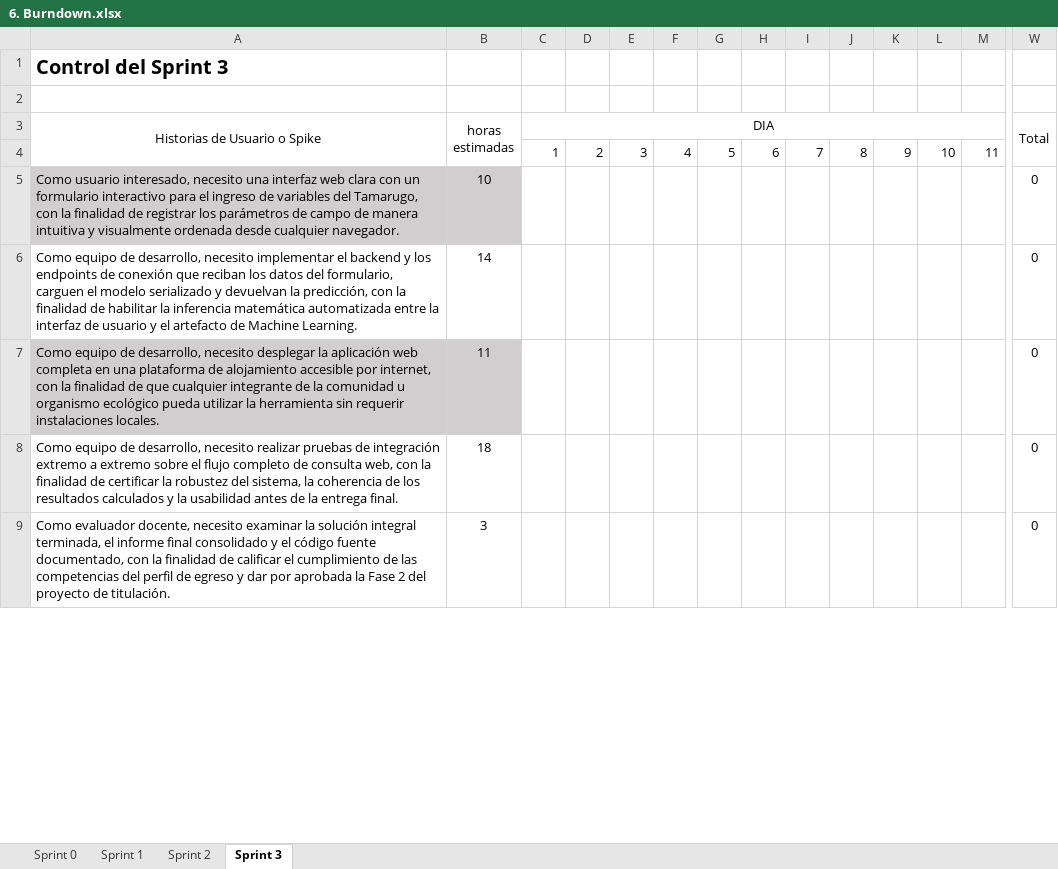
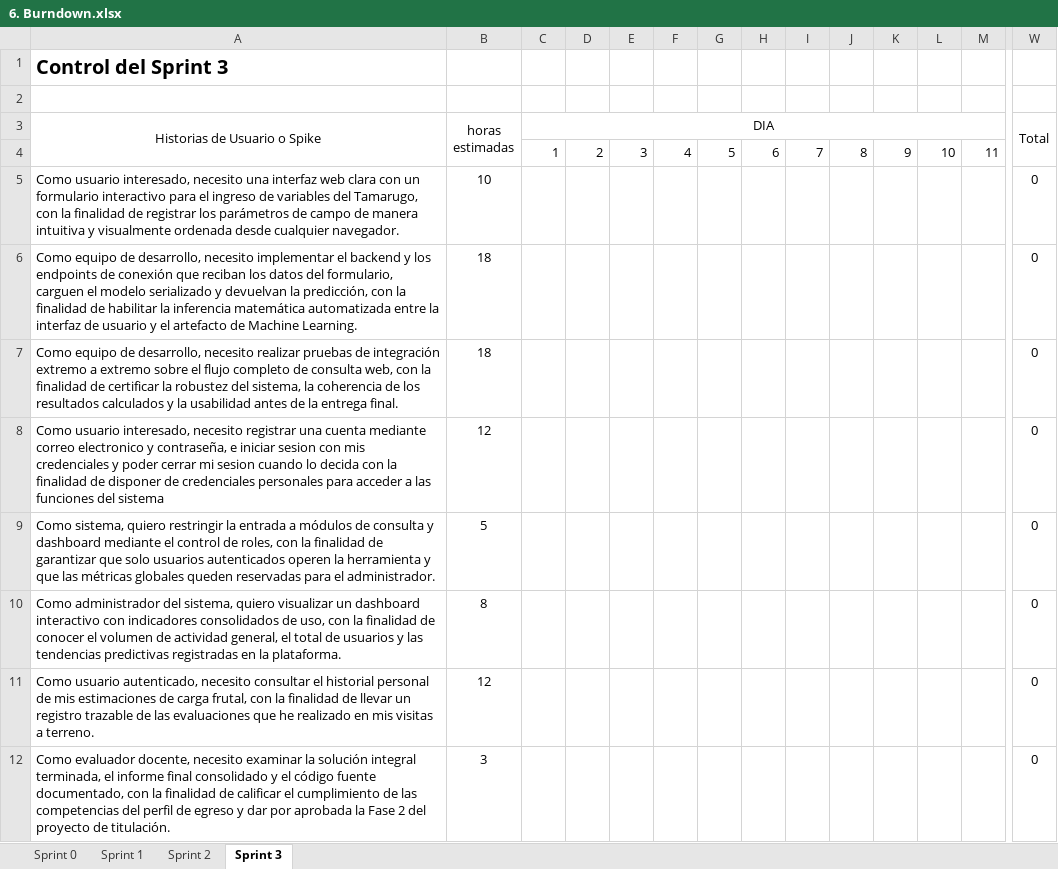
Before and after one commit to Backnozzle/HarvesTam-Edu, an Excel workbook: Fase 2/Evidencias proyecto/Documentación/SCRUM/6. Burndown.xlsx, sheet Sprint 3, drawn as a sheet; only a part is shown, gaps mark what is left out; values as stored, in another font and other column widths than the file's, no borders; charts and pictures not drawn; removed rows and columns are numbered as before the commit, all else as after; rows hold the shown columns only; the diff covers the shown part only; the diff names each change by its address in the sheet, - before the commit and + after, or states it on an @@ line.

```diff
--- a/Fase 2/Evidencias proyecto/Documentación/SCRUM/6. Burndown.xlsx (sheet Sprint 3)
+++ b/Fase 2/Evidencias proyecto/Documentación/SCRUM/6. Burndown.xlsx (sheet Sprint 3)
-A5:B5 fill: #D0CECE
+A5:B5 fill: none
-B6 (horas estimadas): 14
+B6 (horas estimadas): 18
-row 7: Como equipo de desarrollo, necesito desplegar la aplicación web completa en una plataforma de alojamiento accesible por internet, con la finalidad de que cualquier integrante de la comunidad u organismo ecológico pueda utilizar la herramienta sin requerir instalaciones locales. | 11 |  |  |  |  |  |  |  |  |  |  |  | 0
+row 8: Como usuario interesado, necesito registrar una cuenta mediante correo electronico y contraseña, e iniciar sesion con mis credenciales y poder cerrar mi sesion cuando lo decida con la finalidad de disponer de credenciales personales para acceder a las funciones del sistema | 12 |  |  |  |  |  |  |  |  |  |  |  | 0
+row 9: Como sistema, quiero restringir la entrada a módulos de consulta y dashboard mediante el control de roles, con la finalidad de garantizar que solo usuarios autenticados operen la herramienta y que las métricas globales queden reservadas para el administrador. | 5 |  |  |  |  |  |  |  |  |  |  |  | 0
+row 10: Como administrador del sistema, quiero visualizar un dashboard interactivo con indicadores consolidados de uso, con la finalidad de conocer el volumen de actividad general, el total de usuarios y las tendencias predictivas registradas en la plataforma. | 8 |  |  |  |  |  |  |  |  |  |  |  | 0
+row 11: Como usuario autenticado, necesito consultar el historial personal de mis estimaciones de carga frutal, con la finalidad de llevar un registro trazable de las evaluaciones que he realizado en mis visitas a terreno. | 12 |  |  |  |  |  |  |  |  |  |  |  | 0
```
Also changed, not shown: 3 added rows, 2 removed rows and 22 edited cells elsewhere in this sheet, sheet Sprint 1, sheet Sprint 2, sheet Sprint 0, formulas that keep their value, charts or pictures, 8 other files.
